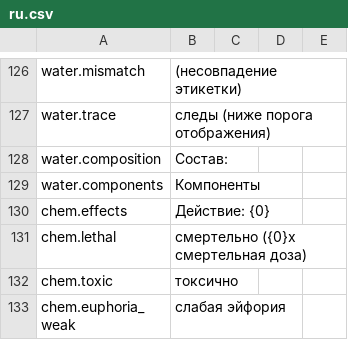
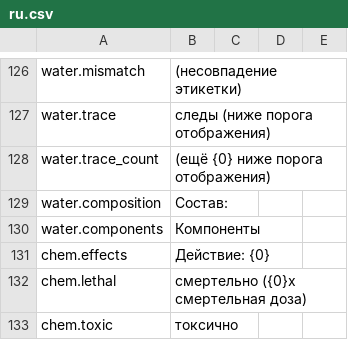
Before and after one commit to Amres-1696/item-details, a CSV file: Localization/ru.csv, drawn as a sheet; only a part is shown, gaps mark what is left out; the shorter side is filled out with more unchanged rows; the diff names each change by its address in the sheet, - before the commit and + after, or states it on an @@ line.

Commit message:
feat(water): 固体化学品的成分改为三列显示
成分表原来只给液体容器排三列；固体化学品（作物、药片原料、粪便等）
走另一条分支，把活性成分与其他成分压成两行逗号串列，名称长了就读不清。

- WaterColumns 抽出 Measure/Layout：列落点按表头与全部行的实际字宽算，
  液体容器与固体共用同一套 <pos> 定位，两条路径列位置一致
- 新增 BuildSolid：名称 / 用量 / 百分比三列；固体没有容器容量，不画进度条
- 低于显示阈值的成分仍不逐项列出，改为末尾一行「另 N 项」，新增 water.trace_count
- 十个语言补 water.trace_count 词条

```diff
--- a/Localization/ru.csv
+++ b/Localization/ru.csv
+row 128: water.trace_count | (ещё {0} ниже порога отображения)
```
Also changed, not shown: Localization/es.csv, Localization/it.csv, 9 other files.
